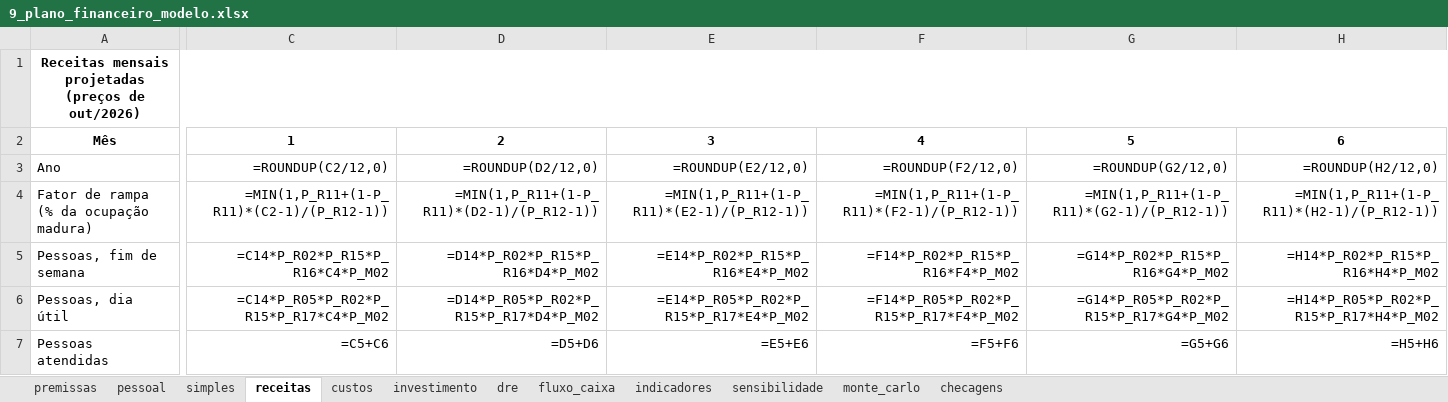
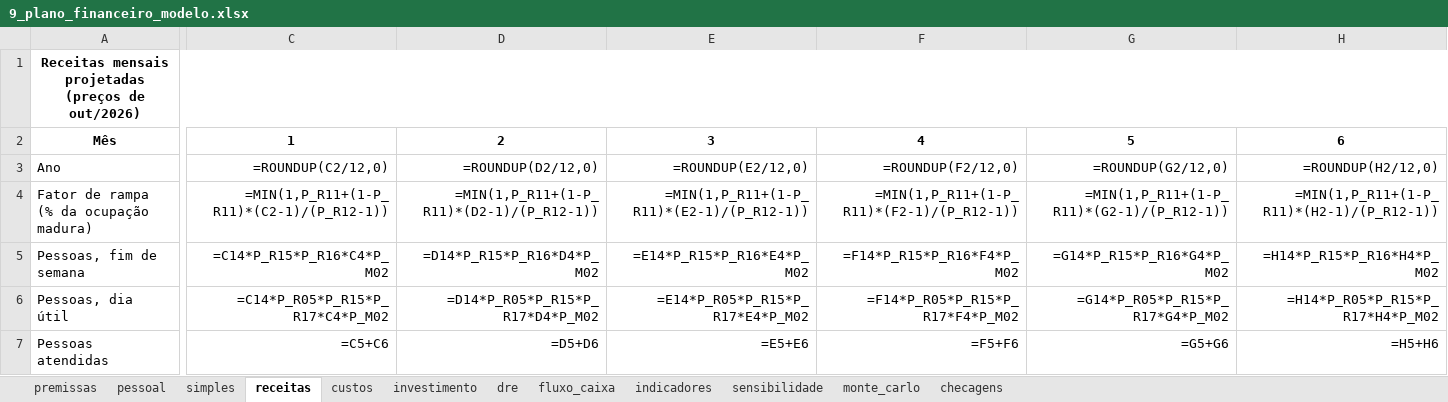
Before and after one commit to eusouopeu/luderia-tcc, an Excel workbook: textos/capitulos/9_plano_financeiro_modelo.xlsx, sheet receitas, drawn as a sheet; only a part is shown, gaps mark what is left out; values as stored, in another font and other column widths than the file's, no borders; formulas without a stored value are shown as written; the diff covers the shown part only; the diff names each change by its address in the sheet, - before the commit and + after, or states it on an @@ line.

```diff
--- a/textos/capitulos/9_plano_financeiro_modelo.xlsx (sheet receitas)
+++ b/textos/capitulos/9_plano_financeiro_modelo.xlsx (sheet receitas)
-C5: =C14*P_R02*P_R15*P_R16*C4*P_M02
+C5: =C14*P_R15*P_R16*C4*P_M02
-D5: =D14*P_R02*P_R15*P_R16*D4*P_M02
+D5: =D14*P_R15*P_R16*D4*P_M02
-E5: =E14*P_R02*P_R15*P_R16*E4*P_M02
+E5: =E14*P_R15*P_R16*E4*P_M02
-F5: =F14*P_R02*P_R15*P_R16*F4*P_M02
+F5: =F14*P_R15*P_R16*F4*P_M02
-G5: =G14*P_R02*P_R15*P_R16*G4*P_M02
+G5: =G14*P_R15*P_R16*G4*P_M02
-H5: =H14*P_R02*P_R15*P_R16*H4*P_M02
+H5: =H14*P_R15*P_R16*H4*P_M02
-C6: =C14*P_R05*P_R02*P_R15*P_R17*C4*P_M02
+C6: =C14*P_R05*P_R15*P_R17*C4*P_M02
-D6: =D14*P_R05*P_R02*P_R15*P_R17*D4*P_M02
+D6: =D14*P_R05*P_R15*P_R17*D4*P_M02
-E6: =E14*P_R05*P_R02*P_R15*P_R17*E4*P_M02
+E6: =E14*P_R05*P_R15*P_R17*E4*P_M02
-F6: =F14*P_R05*P_R02*P_R15*P_R17*F4*P_M02
+F6: =F14*P_R05*P_R15*P_R17*F4*P_M02
-G6: =G14*P_R05*P_R02*P_R15*P_R17*G4*P_M02
+G6: =G14*P_R05*P_R15*P_R17*G4*P_M02
-H6: =H14*P_R05*P_R02*P_R15*P_R17*H4*P_M02
+H6: =H14*P_R05*P_R15*P_R17*H4*P_M02
```
Also changed, not shown: 1 added row, 2 removed rows and 289 edited cells elsewhere in this sheet, sheet sensibilidade, sheet premissas, sheet monte_carlo, sheet indicadores, sheet checagens, 26 other files.
